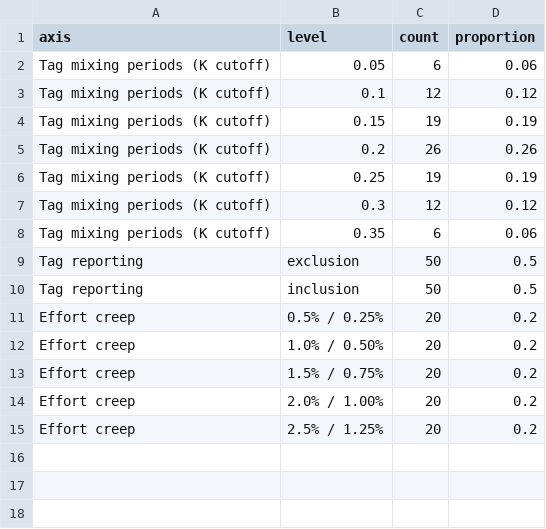
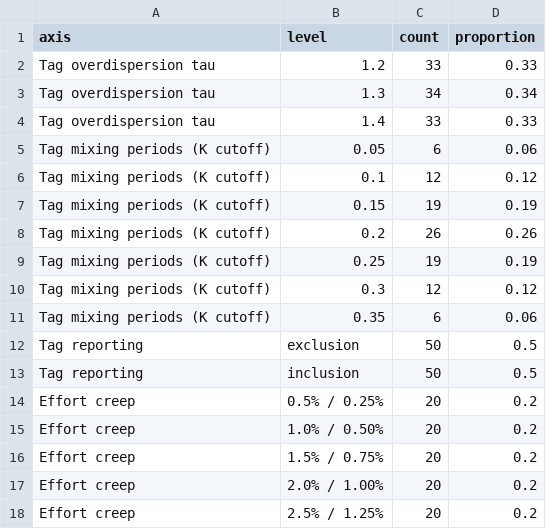
Before and after one commit to PacificCommunity/ofp-sam-bet-2026-ensemble, a CSV file: design/discrete-summary.csv, drawn as a sheet; the diff names each change by its address in the sheet, - before the commit and + after, or states it on an @@ line.

```diff
--- a/design/discrete-summary.csv
+++ b/design/discrete-summary.csv
+row 2: Tag overdispersion tau | 1.2 | 33 | 0.33
+row 3: Tag overdispersion tau | 1.3 | 34 | 0.34
+row 4: Tag overdispersion tau | 1.4 | 33 | 0.33
```
Also changed, not shown: design/distribution-parameters.csv, design/input-validation-summary.csv, 18 other files.
